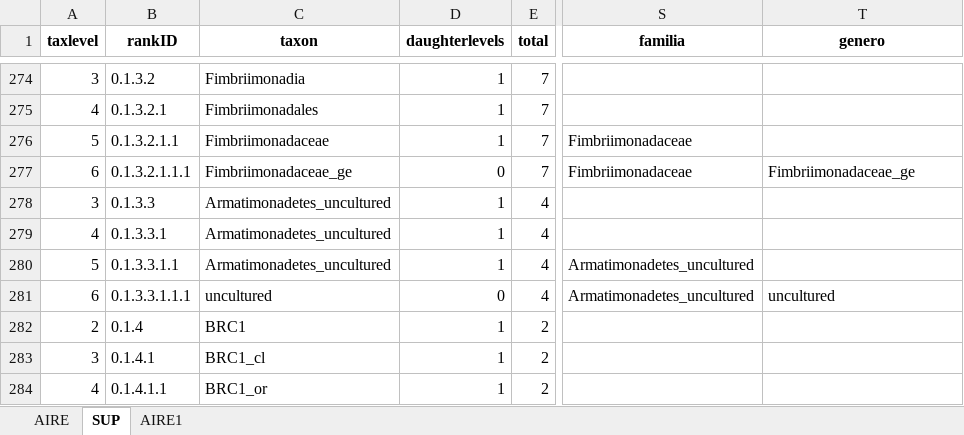
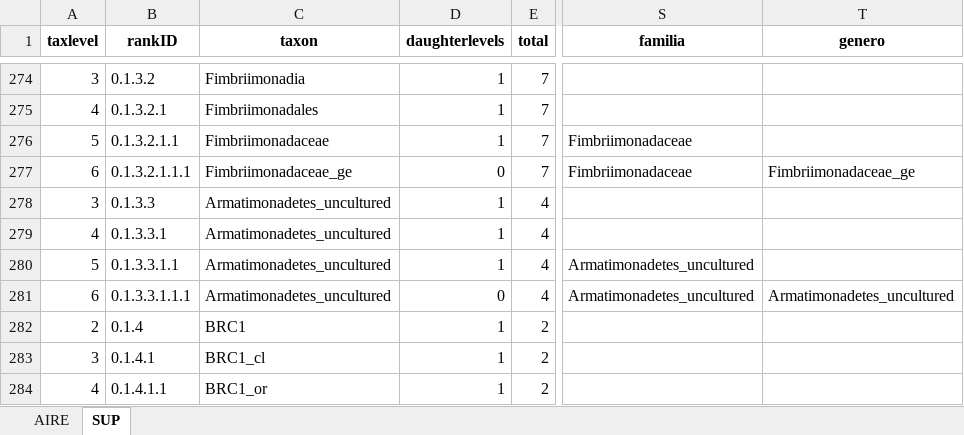
Before and after one commit to GCddc/TFM_Hospital, an Excel workbook: Diversidad Hospital_columscreator_Hpy.xlsx, sheet SUP, drawn as a sheet; only a part is shown, gaps mark what is left out; values as stored, in another font and other column widths than the file's, no borders; the diff names each change by its address in the sheet, - before the commit and + after, or states it on an @@ line.

```diff
--- a/Diversidad Hospital_columscreator_Hpy.xlsx (sheet SUP)
+++ b/Diversidad Hospital_columscreator_Hpy.xlsx (sheet SUP)
-sheet tab: AIRE1
-C281 (taxon): uncultured
+C281 (taxon): Armatimonadetes_uncultured
-T281 (genero): uncultured
+T281 (genero): Armatimonadetes_uncultured
```
Also changed, not shown: Diversidad Hospital.xlsx, Diversidad Hospital_UN_trated_Hpy.xlsx, 26 other files.
